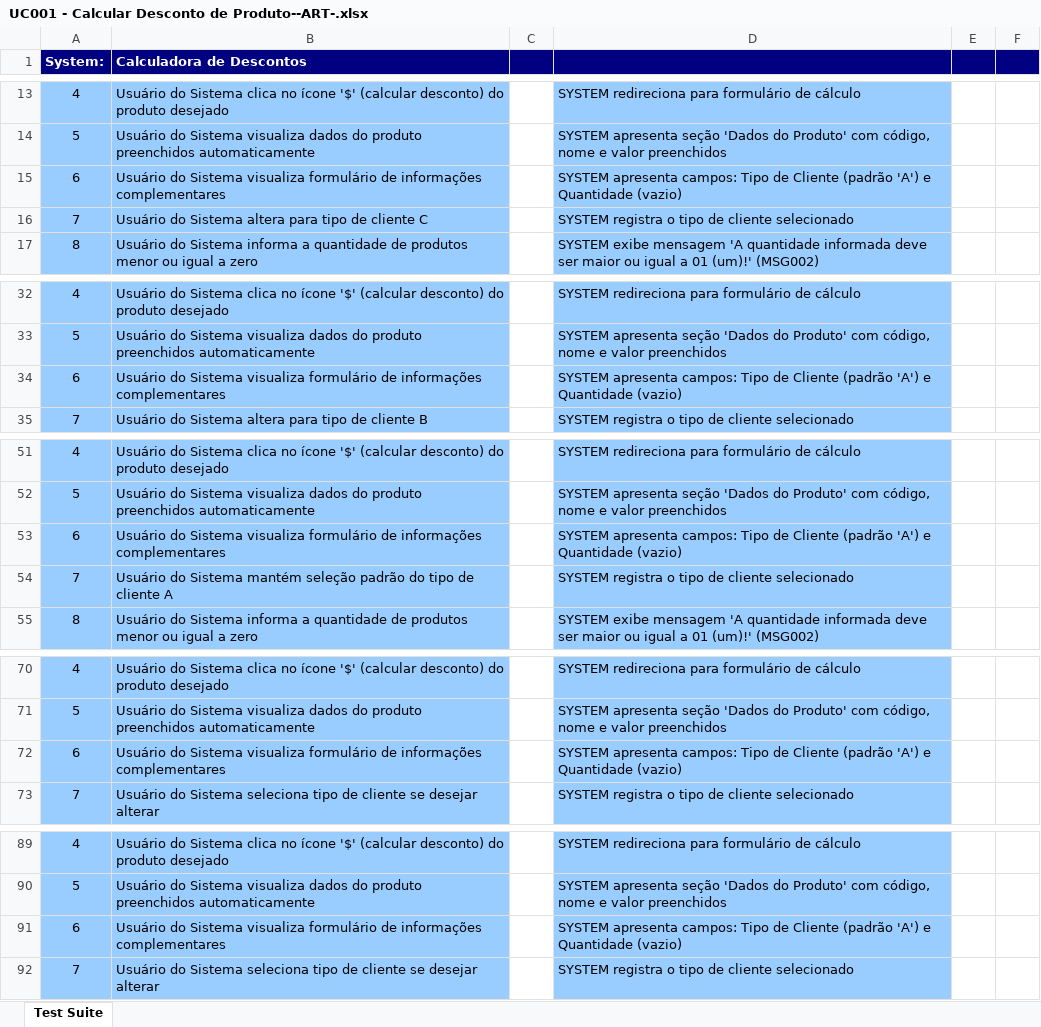
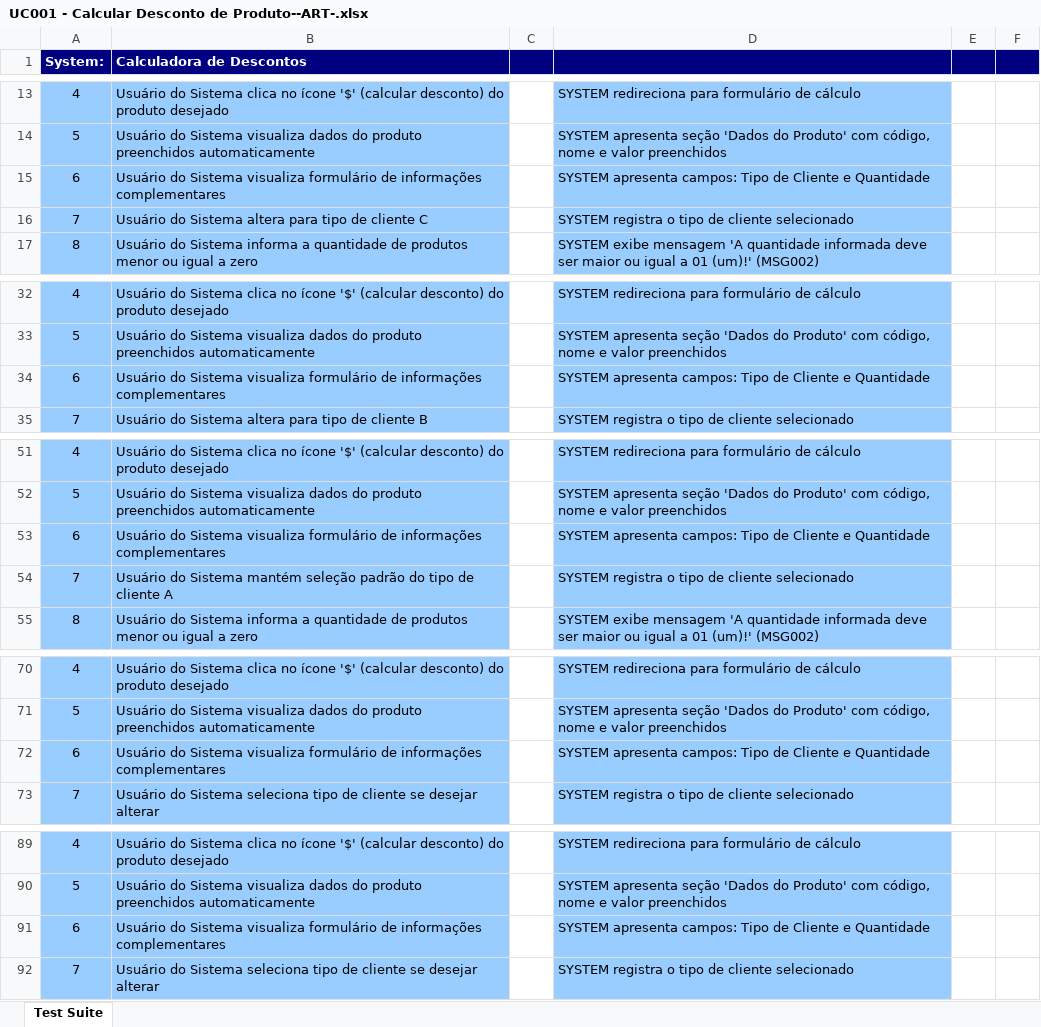
Before and after one commit to diegoquirino/calculadora-ucs, an Excel workbook: output/xlsx/UC001 - Calcular Desconto de Produto--ART-.xlsx, sheet Test Suite, drawn as a sheet; only a part is shown, gaps mark what is left out; values as stored, in another font and other column widths than the file's, no borders; the diff covers the shown part only; the diff names each change by its address in the sheet, - before the commit and + after, or states it on an @@ line.

```diff
--- a/output/xlsx/UC001 - Calcular Desconto de Produto--ART-.xlsx (sheet Test Suite)
+++ b/output/xlsx/UC001 - Calcular Desconto de Produto--ART-.xlsx (sheet Test Suite)
-D15: …de Cliente (padrão 'A') e Quantidade (vazio)
+D15: …de Cliente e Quantidade
-D34: …de Cliente (padrão 'A') e Quantidade (vazio)
+D34: …de Cliente e Quantidade
-D53: …de Cliente (padrão 'A') e Quantidade (vazio)
+D53: …de Cliente e Quantidade
-D72: …de Cliente (padrão 'A') e Quantidade (vazio)
+D72: …de Cliente e Quantidade
-D91: …de Cliente (padrão 'A') e Quantidade (vazio)
+D91: …de Cliente e Quantidade
```
Also changed, not shown: 12 edited cells elsewhere in this sheet, output/xlsx/UC001 - Calcular Desconto de Produto--Complete-.xlsx, output/xlsx/UC001 - Calcular Desconto de Produto--GT-.xlsx, 7 other files.
